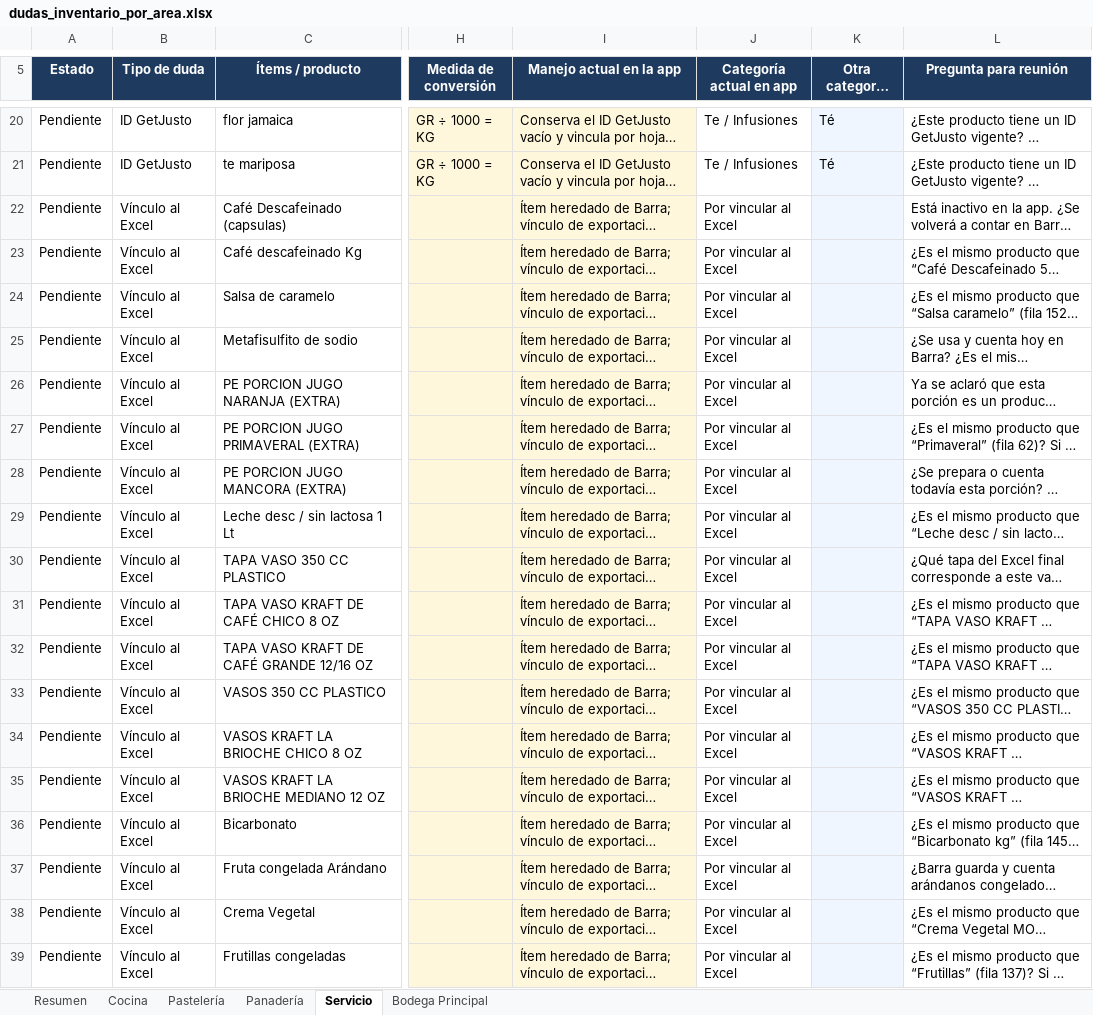
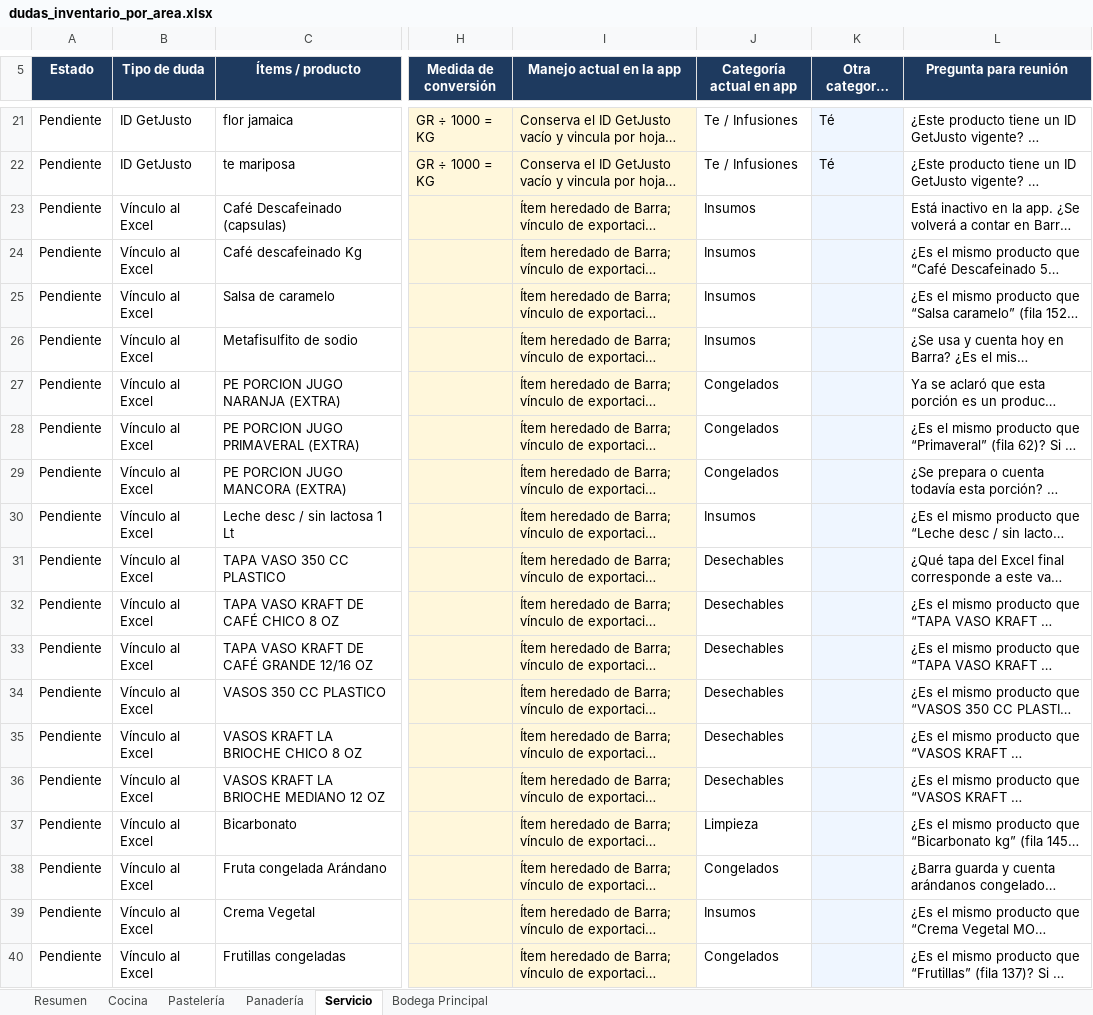
Before and after one commit to lucio-crDEV/inventario-barista-mobile, an Excel workbook: archivos-externos/reuniones/dudas_inventario_por_area.xlsx, sheet Servicio, drawn as a sheet; only a part is shown, gaps mark what is left out; long unchanged cells end in …; values as stored, in another font and other column widths than the file's, no borders; conditional formats and table styles not drawn; addresses are those after the commit; the diff covers the shown part only; the diff names each change by its address in the sheet, - before the commit and + after, or states it on an @@ line.

Commit message:
docs(inventory): reconcile meeting questions with current catalog

```diff
--- a/archivos-externos/reuniones/dudas_inventario_por_area.xlsx (sheet Servicio)
+++ b/archivos-externos/reuniones/dudas_inventario_por_area.xlsx (sheet Servicio)
-J23:J26 (Categoría actual en app): Por vincular al Excel
+J23:J26 (Categoría actual en app): Insumos
-J27:J29 (Categoría actual en app): Por vincular al Excel
+J27:J29 (Categoría actual en app): Congelados
-J30 (Categoría actual en app): Por vincular al Excel
+J30 (Categoría actual en app): Insumos
-J31:J36 (Categoría actual en app): Por vincular al Excel
+J31:J36 (Categoría actual en app): Desechables
-J37 (Categoría actual en app): Por vincular al Excel
+J37 (Categoría actual en app): Limpieza
-J38 (Categoría actual en app): Por vincular al Excel
+J38 (Categoría actual en app): Congelados
-J39 (Categoría actual en app): Por vincular al Excel
+J39 (Categoría actual en app): Insumos
-J40 (Categoría actual en app): Por vincular al Excel
+J40 (Categoría actual en app): Congelados
```
Also changed, not shown: 1 added row and 8 edited cells elsewhere in this sheet, sheet Pastelería, sheet Bodega Principal, sheet Resumen, sheet Cocina, sheet Panadería.
